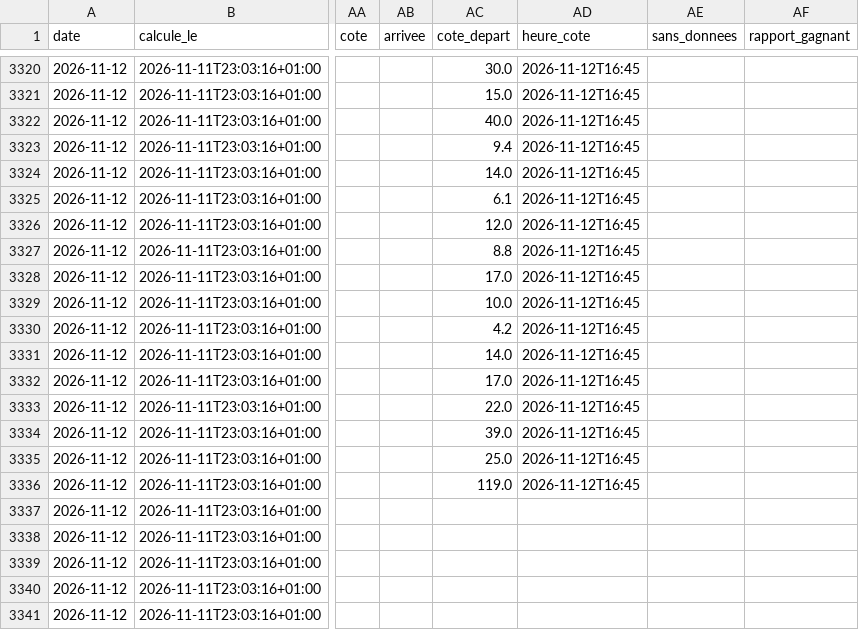
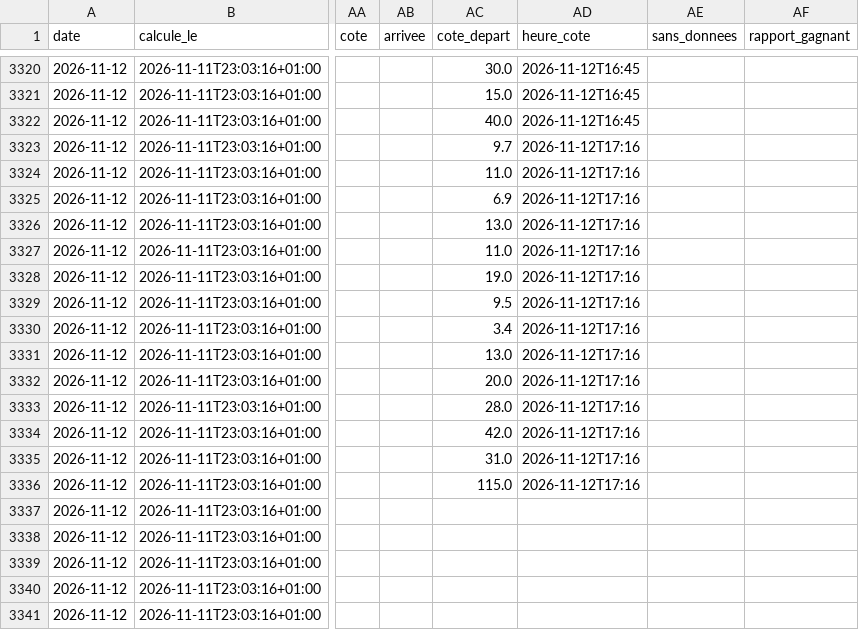
Before and after one commit to irrever/c-kdo-test, a CSV file: quinte/journal/registre.csv, drawn as a sheet; only a part is shown, gaps mark what is left out; the diff covers the shown part only; the diff names each change by its address in the sheet, - before the commit and + after, or states it on an @@ line.

```diff
--- a/quinte/journal/registre.csv
+++ b/quinte/journal/registre.csv
-AC3323 (cote_depart): 9.4
+AC3323 (cote_depart): 9.7
-AD3323:AD3336 (heure_cote): 2026-11-12T16:45
+AD3323:AD3336 (heure_cote): 2026-11-12T17:16
-AC3324 (cote_depart): 14.0
+AC3324 (cote_depart): 11.0
-AC3325 (cote_depart): 6.1
+AC3325 (cote_depart): 6.9
-AC3326 (cote_depart): 12.0
+AC3326 (cote_depart): 13.0
-AC3327 (cote_depart): 8.8
+AC3327 (cote_depart): 11.0
-AC3328 (cote_depart): 17.0
+AC3328 (cote_depart): 19.0
-AC3329 (cote_depart): 10.0
+AC3329 (cote_depart): 9.5
-AC3330 (cote_depart): 4.2
+AC3330 (cote_depart): 3.4
-AC3331 (cote_depart): 14.0
+AC3331 (cote_depart): 13.0
-AC3332 (cote_depart): 17.0
+AC3332 (cote_depart): 20.0
-AC3333 (cote_depart): 22.0
+AC3333 (cote_depart): 28.0
-AC3334 (cote_depart): 39.0
+AC3334 (cote_depart): 42.0
-AC3335 (cote_depart): 25.0
+AC3335 (cote_depart): 31.0
-AC3336 (cote_depart): 119.0
+AC3336 (cote_depart): 115.0
```
Also changed, not shown: 70 edited cells elsewhere in this file, 3 other files.
